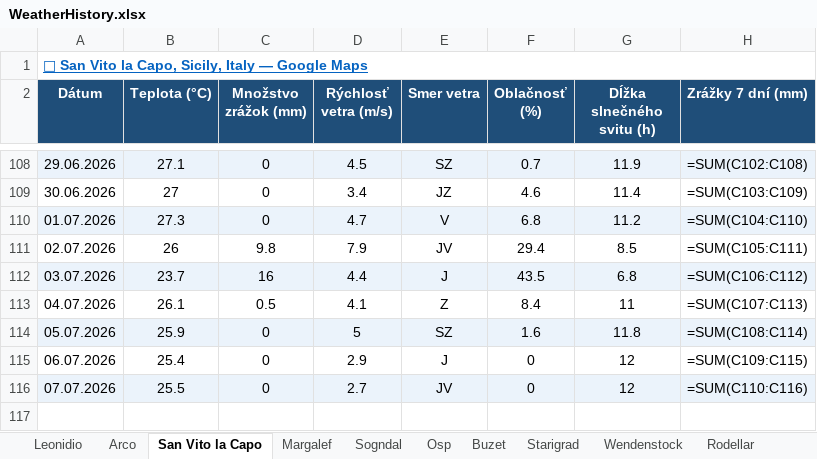
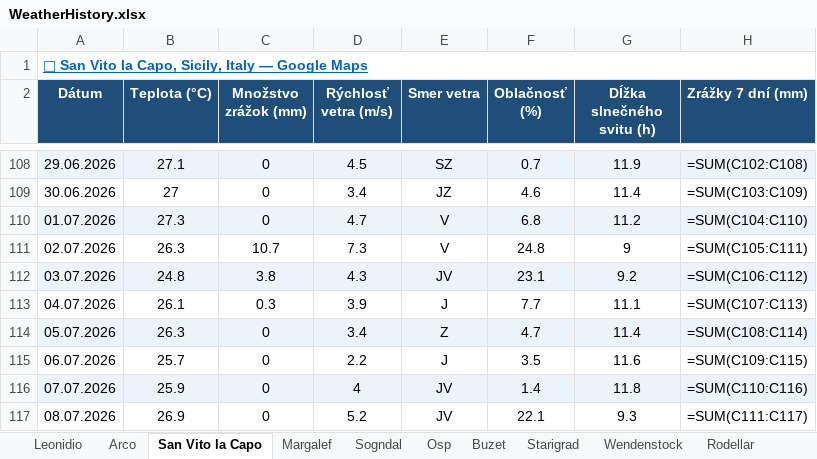
Before and after one commit to slavo1976/AgentWeather, an Excel workbook: WeatherHistory.xlsx, sheet San Vito la Capo, drawn as a sheet; only a part is shown, gaps mark what is left out; values as stored, in another font and other column widths than the file's, no borders; formulas without a stored value are shown as written; the diff names each change by its address in the sheet, - before the commit and + after, or states it on an @@ line.

```diff
--- a/WeatherHistory.xlsx (sheet San Vito la Capo)
+++ b/WeatherHistory.xlsx (sheet San Vito la Capo)
-B111 (Teplota (°C)): 26
+B111 (Teplota (°C)): 26.3
-C111 (Množstvo zrážok (mm)): 9.8
+C111 (Množstvo zrážok (mm)): 10.7
-D111 (Rýchlosť vetra (m/s)): 7.9
+D111 (Rýchlosť vetra (m/s)): 7.3
-E111 (Smer vetra): JV
+E111 (Smer vetra): V
-F111 (Oblačnosť (%)): 29.4
+F111 (Oblačnosť (%)): 24.8
-G111 (Dĺžka slnečného svitu (h)): 8.5
+G111 (Dĺžka slnečného svitu (h)): 9
-B112 (Teplota (°C)): 23.7
+B112 (Teplota (°C)): 24.8
-C112 (Množstvo zrážok (mm)): 16
+C112 (Množstvo zrážok (mm)): 3.8
-D112 (Rýchlosť vetra (m/s)): 4.4
+D112 (Rýchlosť vetra (m/s)): 4.3
-E112 (Smer vetra): J
+E112 (Smer vetra): JV
-F112 (Oblačnosť (%)): 43.5
+F112 (Oblačnosť (%)): 23.1
-G112 (Dĺžka slnečného svitu (h)): 6.8
+G112 (Dĺžka slnečného svitu (h)): 9.2
-C113 (Množstvo zrážok (mm)): 0.5
+C113 (Množstvo zrážok (mm)): 0.3
-D113 (Rýchlosť vetra (m/s)): 4.1
+D113 (Rýchlosť vetra (m/s)): 3.9
-E113 (Smer vetra): Z
+E113 (Smer vetra): J
-F113 (Oblačnosť (%)): 8.4
+F113 (Oblačnosť (%)): 7.7
-G113 (Dĺžka slnečného svitu (h)): 11
+G113 (Dĺžka slnečného svitu (h)): 11.1
-B114 (Teplota (°C)): 25.9
+B114 (Teplota (°C)): 26.3
-D114 (Rýchlosť vetra (m/s)): 5
+D114 (Rýchlosť vetra (m/s)): 3.4
-E114 (Smer vetra): SZ
+E114 (Smer vetra): Z
-F114 (Oblačnosť (%)): 1.6
+F114 (Oblačnosť (%)): 4.7
-G114 (Dĺžka slnečného svitu (h)): 11.8
+G114 (Dĺžka slnečného svitu (h)): 11.4
-B115 (Teplota (°C)): 25.4
+B115 (Teplota (°C)): 25.7
-D115 (Rýchlosť vetra (m/s)): 2.9
+D115 (Rýchlosť vetra (m/s)): 2.2
-F115 (Oblačnosť (%)): 0
+F115 (Oblačnosť (%)): 3.5
-G115 (Dĺžka slnečného svitu (h)): 12
+G115 (Dĺžka slnečného svitu (h)): 11.6
-B116 (Teplota (°C)): 25.5
+B116 (Teplota (°C)): 25.9
-D116 (Rýchlosť vetra (m/s)): 2.7
+D116 (Rýchlosť vetra (m/s)): 4
-F116 (Oblačnosť (%)): 0
+F116 (Oblačnosť (%)): 1.4
-G116 (Dĺžka slnečného svitu (h)): 12
+G116 (Dĺžka slnečného svitu (h)): 11.8
+row 117: 08.07.2026 | 26.9 | 0 | 5.2 | JV | 22.1 | 9.3 | =SUM(C111:C117)
```
Also changed, not shown: sheet Sogndal, sheet Finale Ligure, sheet Wendenstock, sheet Leonidio, sheet Osp, sheet Starigrad, 6 more sheets.
